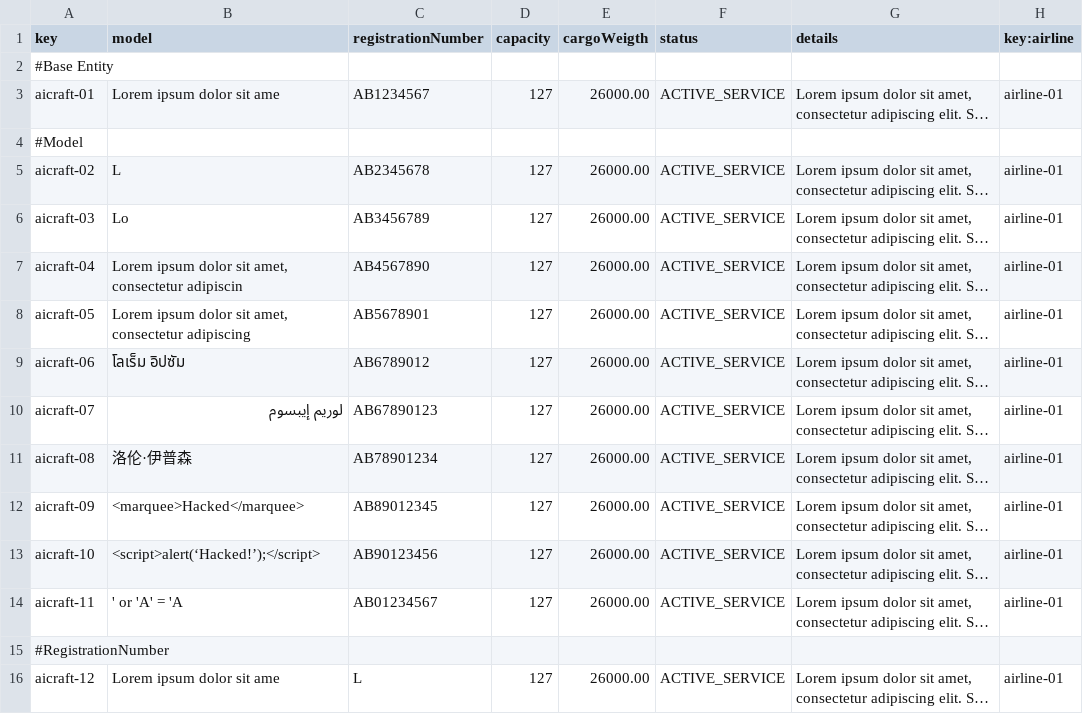
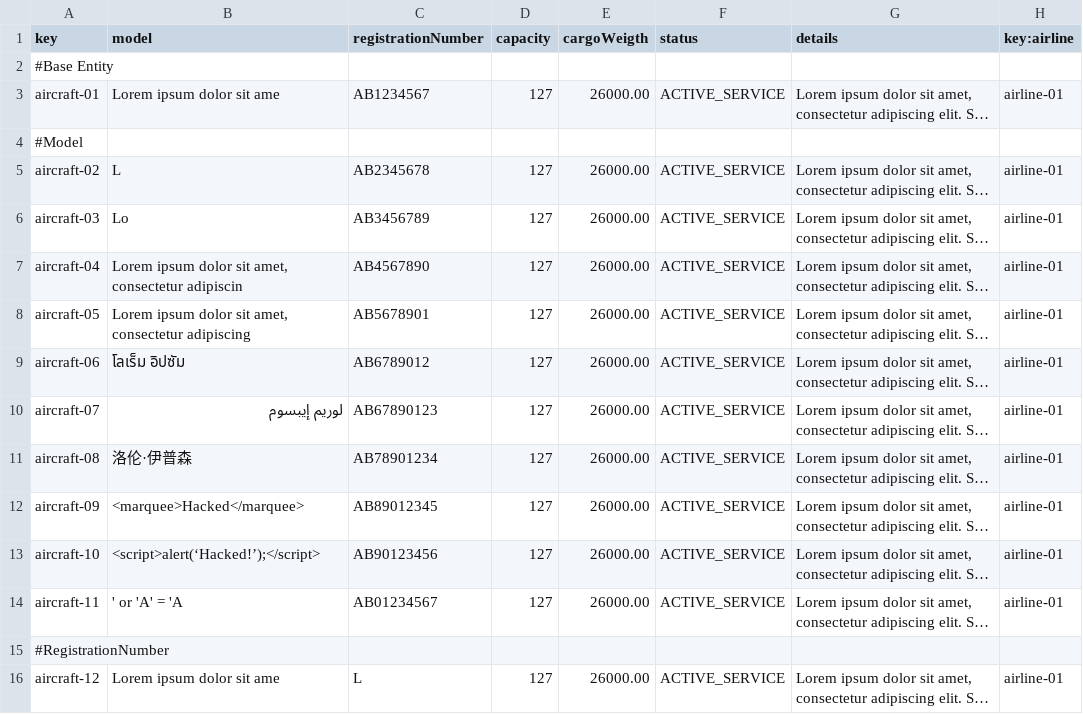
Before and after one commit to alevarmun1/Acme-ANS-D02, a CSV file: src/main/resources/WEB-INF/data/sample/aircraft.csv, drawn as a sheet; only a part is shown; long unchanged cells end in …; the diff covers the shown part only; the diff names each change by its address in the sheet, - before the commit and + after, or states it on an @@ line.

```diff
--- a/src/main/resources/WEB-INF/data/sample/aircraft.csv
+++ b/src/main/resources/WEB-INF/data/sample/aircraft.csv
-A3 (key): aicraft-01
+A3 (key): aircraft-01
-A5 (key): aicraft-02
+A5 (key): aircraft-02
-A6 (key): aicraft-03
+A6 (key): aircraft-03
-A7 (key): aicraft-04
+A7 (key): aircraft-04
-A8 (key): aicraft-05
+A8 (key): aircraft-05
-A9 (key): aicraft-06
+A9 (key): aircraft-06
-A10 (key): aicraft-07
+A10 (key): aircraft-07
-A11 (key): aicraft-08
+A11 (key): aircraft-08
-A12 (key): aicraft-09
+A12 (key): aircraft-09
-A13 (key): aicraft-10
+A13 (key): aircraft-10
-A14 (key): aicraft-11
+A14 (key): aircraft-11
-A16 (key): aicraft-12
+A16 (key): aircraft-12
```
Also changed, not shown: 34 edited cells elsewhere in this file, src/main/resources/WEB-INF/data/sample/airport.csv, src/main/resources/WEB-INF/data/sample/booking.csv, 10 other files.
